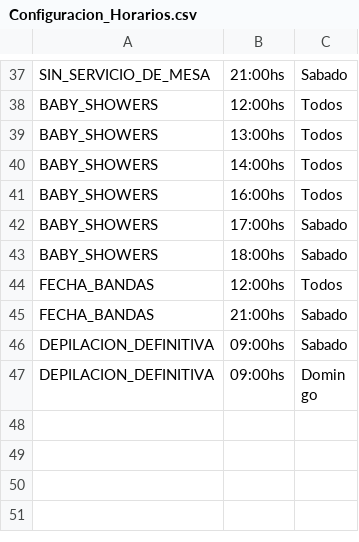
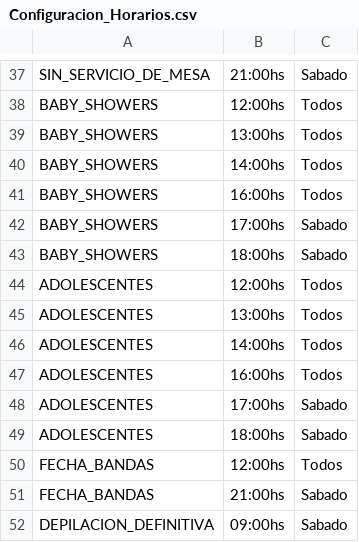
Before and after one commit to Rodri2009/tdcApiRest, a CSV file: database/seeds/Configuracion_Horarios.csv, drawn as a sheet; only a part is shown, gaps mark what is left out; the shorter side is filled out with more unchanged rows; the diff names each change by its address in the sheet, - before the commit and + after, or states it on an @@ line.

```diff
--- a/database/seeds/Configuracion_Horarios.csv
+++ b/database/seeds/Configuracion_Horarios.csv
+row 44: ADOLESCENTES | 12:00hs | Todos
+row 45: ADOLESCENTES | 13:00hs | Todos
+row 46: ADOLESCENTES | 14:00hs | Todos
+row 47: ADOLESCENTES | 16:00hs | Todos
+row 48: ADOLESCENTES | 17:00hs | Sabado
+row 49: ADOLESCENTES | 18:00hs | Sabado
```
Also changed, not shown: database/seeds/Opciones_Tipos.csv, database/seeds/Personal_Disponible.csv, 11 other files.
